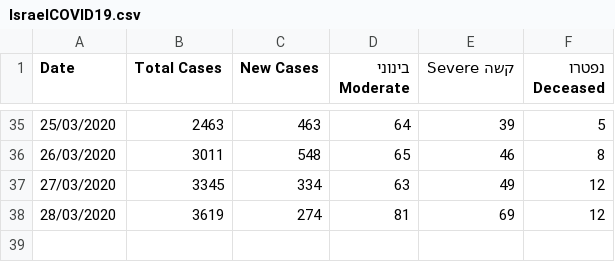
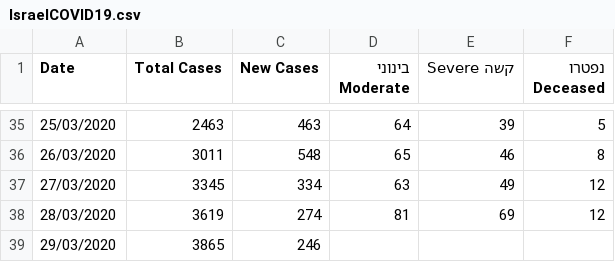
Before and after one commit to idandrd/israel-covid19-data, a CSV file: IsraelCOVID19.csv, drawn as a sheet; only a part is shown, gaps mark what is left out; the diff names each change by its address in the sheet, - before the commit and + after, or states it on an @@ line.

Commit message:
Update IsraelCOVID19.csv

```diff
--- a/IsraelCOVID19.csv
+++ b/IsraelCOVID19.csv
+row 39: 29/03/2020 | 3865 | 246
```
